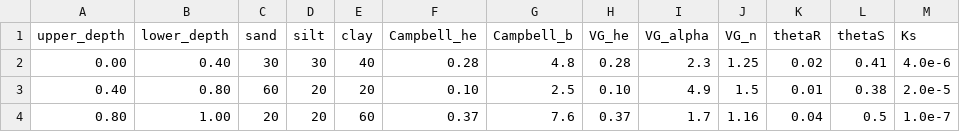
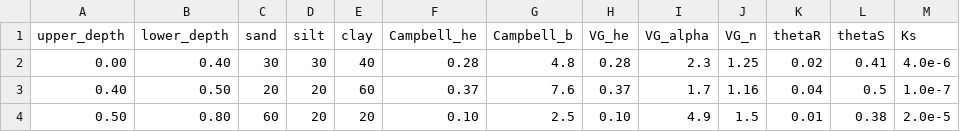
Before and after one commit to ARPA-SIMC/CRITERIA3D_LAB, a CSV file: data/test2D/settings/soil.csv, drawn as a sheet.

```diff
--- a/data/test2D/settings/soil.csv
+++ b/data/test2D/settings/soil.csv
@@ -2,3 +2,3 @@ upper_depth,lower_depth,sand,silt,clay,Campbell_he,Campbell_b,VG_he,VG_alpha,VG_
 0.00, 0.40, 30, 30, 40, 0.28, 4.8,  0.28, 2.3, 1.25, 0.02, 0.41, 4.0e-6
-0.40, 0.80, 60, 20, 20, 0.10, 2.5,  0.10, 4.9, 1.5,  0.01, 0.38, 2.0e-5
-0.80, 1.00, 20, 20, 60, 0.37, 7.6,  0.37, 1.7, 1.16, 0.04, 0.5,  1.0e-7
+0.40, 0.50, 20, 20, 60, 0.37, 7.6,  0.37, 1.7, 1.16, 0.04, 0.5,  1.0e-7
+0.50, 0.80, 60, 20, 20, 0.10, 2.5,  0.10, 4.9, 1.5,  0.01, 0.38, 2.0e-5
```
Also changed, not shown: 18 other files.
